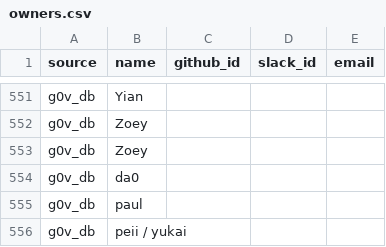
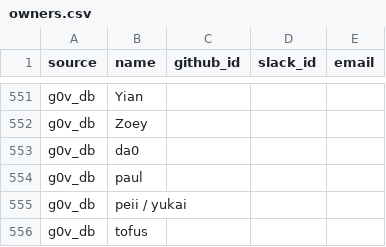
Before and after one commit to chunyenHuang/awesome-g0v-projects, a CSV file: data/owners.csv, drawn as a sheet; only a part is shown, gaps mark what is left out; the shorter side is filled out with more unchanged rows; the diff names each change by its address in the sheet, - before the commit and + after, or states it on an @@ line.

Commit message:
Update data/owners.csv

```diff
--- a/data/owners.csv
+++ b/data/owners.csv
-row 553: g0v_db | Zoey
```
